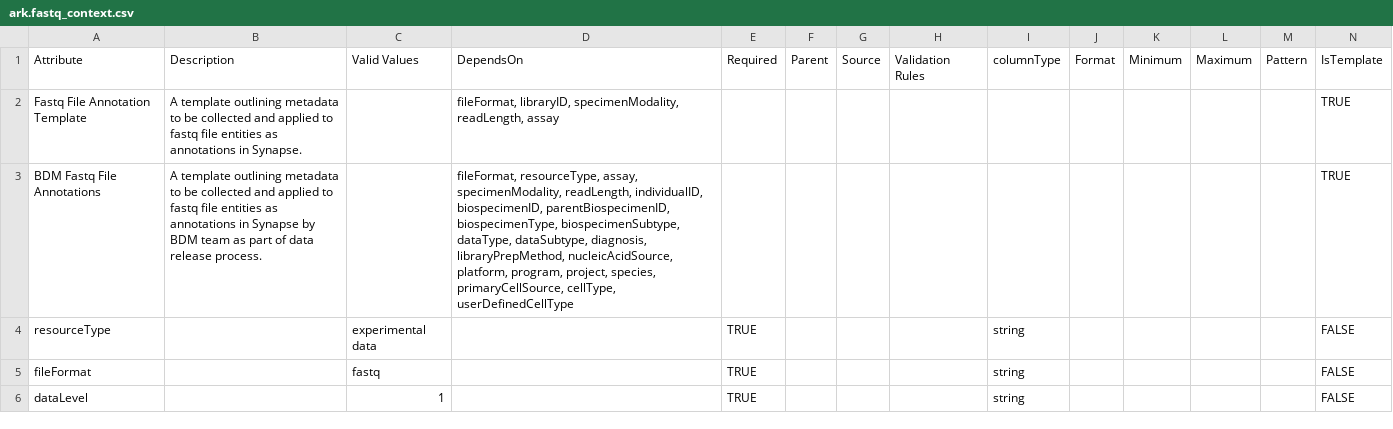
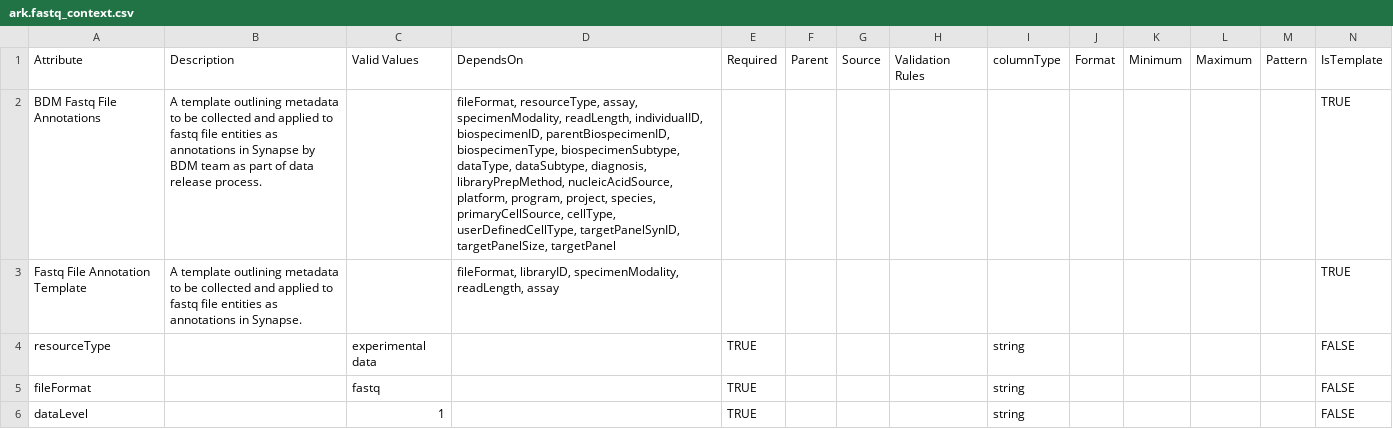
Before and after one commit to ARK-Portal/data_model, a CSV file: model_contexts/fastq/ark.fastq_context.csv, drawn as a sheet; only a part is shown; the diff covers the shown part only.

```diff
--- a/model_contexts/fastq/ark.fastq_context.csv
+++ b/model_contexts/fastq/ark.fastq_context.csv
@@ -1,4 +1,4 @@
 "Attribute","Description","Valid Values","DependsOn","Required","Parent","Source","Validation Rules","columnType","Format","Minimum","Maximum","Pattern","IsTemplate"
+"BDM Fastq File Annotations","A template outlining metadata to be collected and applied to fastq file entities as annotations in Synapse by BDM team as part of data release process.","","fileFormat, resourceType, assay, specimenModality, readLength, individualID, biospecimenID, parentBiospecimenID, biospecimenType, biospecimenSubtype, dataType, dataSubtype, diagnosis, libraryPrepMethod, nucleicAcidSource, platform, program, project, species, primaryCellSource, cellType, userDefinedCellType, targetPanelSynID, targetPanelSize, targetPanel","","","","","","","","","",TRUE
 "Fastq File Annotation Template","A template outlining metadata to be collected and applied to fastq file entities as annotations in Synapse.","","fileFormat, libraryID, specimenModality, readLength, assay","","","","","","","","","",TRUE
-"BDM Fastq File Annotations","A template outlining metadata to be collected and applied to fastq file entities as annotations in Synapse by BDM team as part of data release process.","","fileFormat, resourceType, assay, specimenModality, readLength, individualID, biospecimenID, parentBiospecimenID, biospecimenType, biospecimenSubtype, dataType, dataSubtype, diagnosis, libraryPrepMethod, nucleicAcidSource, platform, program, project, species, primaryCellSource, cellType, userDefinedCellType","","","","","","","","","",TRUE
 "resourceType","","experimental data","","TRUE","","","","string","","","","",FALSE
```
Also changed, not shown: 1 removed row elsewhere in this file, model_contexts/cytometry/ark.cytometry_context.csv, model_contexts/main/ark.main_context.csv, 3 other files.
